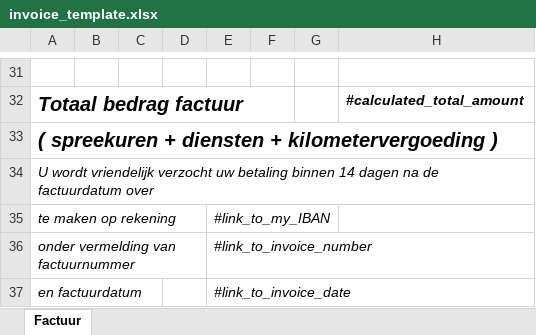
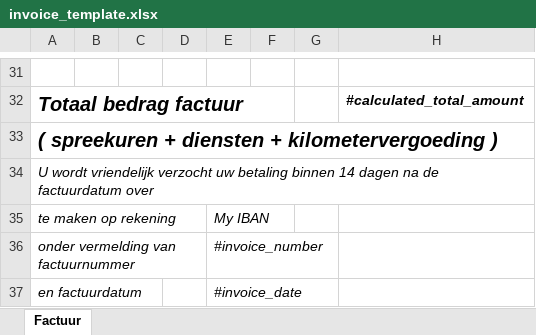
Before and after one commit to haroldmeerwaldt/a_simple_accounting_program, an Excel workbook: input_files/invoice_template.xlsx, sheet Factuur, drawn as a sheet; only a part is shown, gaps mark what is left out; values as stored, in another font and other column widths than the file's, no borders; charts and pictures not drawn; the diff names each change by its address in the sheet, - before the commit and + after, or states it on an @@ line.

Commit message:
replaced terms from worksheet for invoice and some for client

```diff
--- a/input_files/invoice_template.xlsx (sheet Factuur)
+++ b/input_files/invoice_template.xlsx (sheet Factuur)
-E35: #link_to_my_IBAN
+E35: My IBAN
-E36: #link_to_invoice_number
+E36: #invoice_number
-E37: #link_to_invoice_date
+E37: #invoice_date
```
Also changed, not shown: 1 other file.
